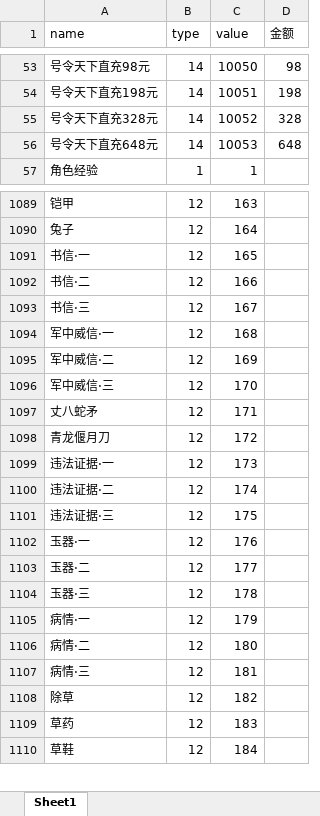
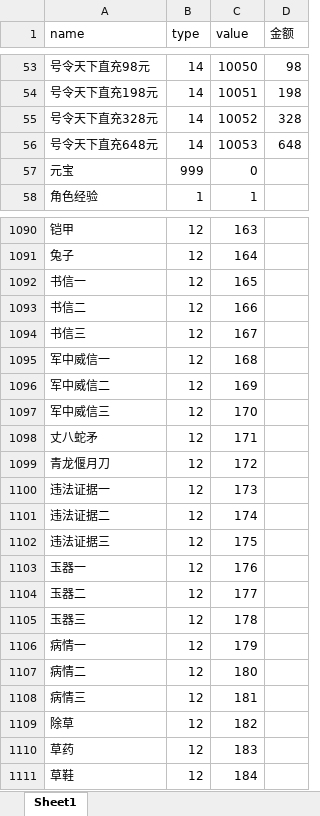
Before and after one commit to jackiejen1/RobotizationTest, an Excel workbook: com/Tools/MyPoco/info_tab/少三2道具类型表.xlsx, sheet Sheet1, drawn as a sheet; only a part is shown, gaps mark what is left out; values as stored, in another font and other column widths than the file's, no cell formats; conditional formats not drawn; addresses are those after the commit; the diff covers the shown part only; the diff names each change by its address in the sheet, - before the commit and + after, or states it on an @@ line.

```diff
--- a/com/Tools/MyPoco/info_tab/少三2道具类型表.xlsx (sheet Sheet1)
+++ b/com/Tools/MyPoco/info_tab/少三2道具类型表.xlsx (sheet Sheet1)
@@ row 1271 moved to row 57: 元宝 @@
-A1092 (name): 书信·一
+A1092 (name): 书信一
-A1093 (name): 书信·二
+A1093 (name): 书信二
-A1094 (name): 书信·三
+A1094 (name): 书信三
-A1095 (name): 军中威信·一
+A1095 (name): 军中威信一
-A1096 (name): 军中威信·二
+A1096 (name): 军中威信二
-A1097 (name): 军中威信·三
+A1097 (name): 军中威信三
-A1100 (name): 违法证据·一
+A1100 (name): 违法证据一
-A1101 (name): 违法证据·二
+A1101 (name): 违法证据二
-A1102 (name): 违法证据·三
+A1102 (name): 违法证据三
-A1103 (name): 玉器·一
+A1103 (name): 玉器一
-A1104 (name): 玉器·二
+A1104 (name): 玉器二
-A1105 (name): 玉器·三
+A1105 (name): 玉器三
-A1106 (name): 病情·一
+A1106 (name): 病情一
-A1107 (name): 病情·二
+A1107 (name): 病情二
-A1108 (name): 病情·三
+A1108 (name): 病情三
```
Also changed, not shown: 60 added rows and 8 edited cells elsewhere in this sheet, cell formats, 5 other files.
